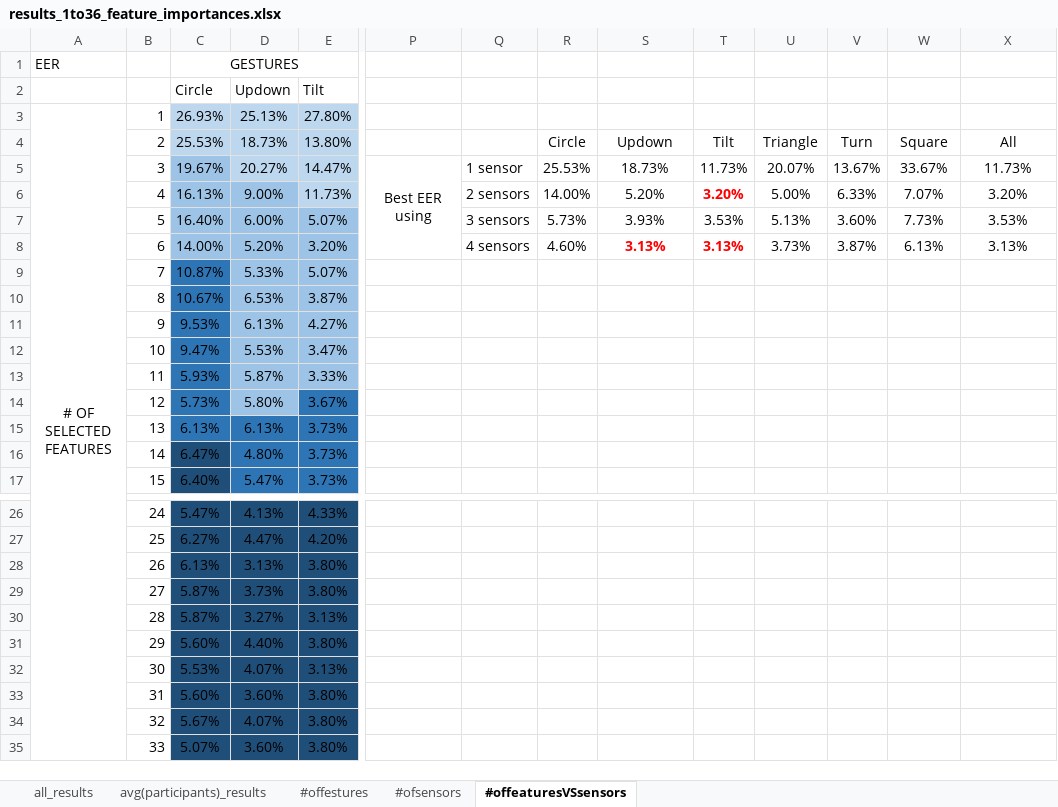
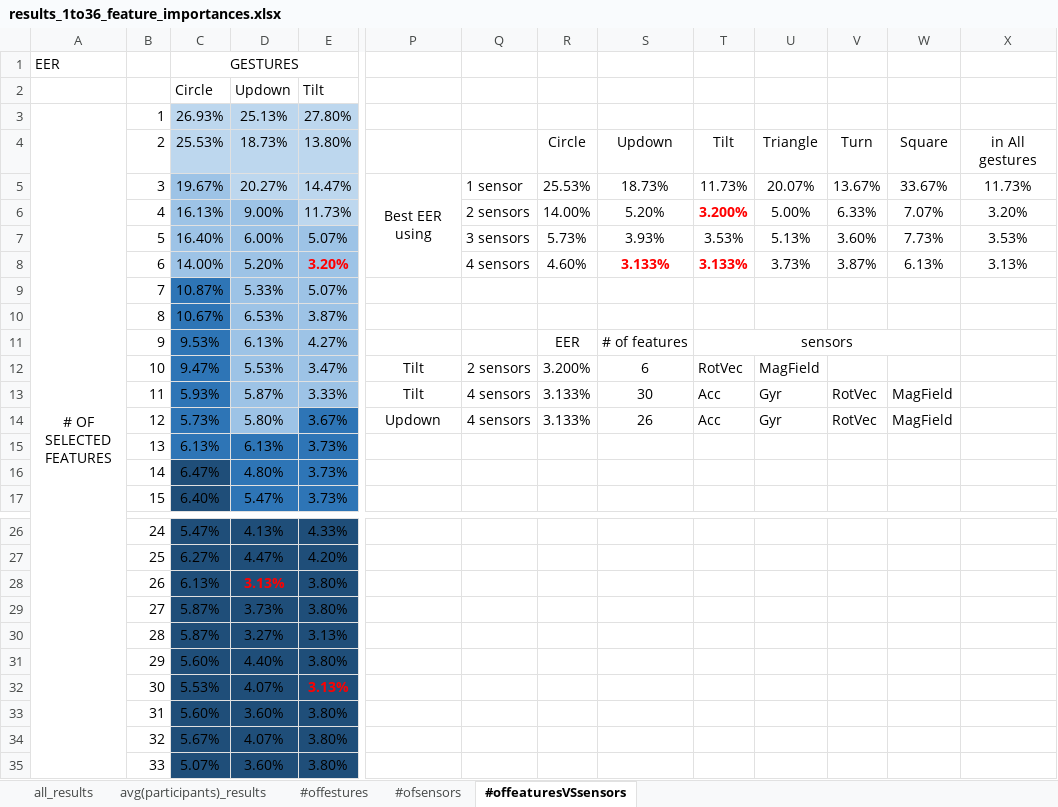
Before and after one commit to sumeyye-agac/glass-data-participant-detection, an Excel workbook: results/results_1to36_feature_importances.xlsx, sheet #offeaturesVSsensors, drawn as a sheet; only a part is shown, gaps mark what is left out; values as stored, in another font and other column widths than the file's, no borders; charts and pictures not drawn; the diff names each change by its address in the sheet, - before the commit and + after, or states it on an @@ line.

```diff
--- a/results/results_1to36_feature_importances.xlsx (sheet #offeaturesVSsensors)
+++ b/results/results_1to36_feature_importances.xlsx (sheet #offeaturesVSsensors)
-X4: All
+X4: in All gestures
-T6: 3.20%
+T6: 3.200%
@@ E8 bold: off → on, text colour: black → #FF0000 @@
-S8: 3.13%
+S8: 3.133%
-T8: 3.13%
+T8: 3.133%
-R11: (empty)
+R11: EER
-S11: (empty)
+S11: # of features
-T11: (empty)
+T11: sensors
+T11:W11 merged
-P12:P13: (empty)
+P12:P13: Tilt
-Q12: (empty)
+Q12: 2 sensors
-R12: (empty)
+R12: 3.200%
-S12: (empty)
+S12: 6
-T12: (empty)
+T12: RotVec
-U12: (empty)
+U12: MagField
-Q13:Q14: (empty)
+Q13:Q14: 4 sensors
-R13:R14: (empty)
+R13:R14: 3.133%
-S13: (empty)
+S13: 30
-T13:T14: (empty)
+T13:T14: Acc
-U13:U14: (empty)
+U13:U14: Gyr
-V13:V14: (empty)
+V13:V14: RotVec
-W13:W14: (empty)
+W13:W14: MagField
-P14: (empty)
+P14: Updown
-S14: (empty)
+S14: 26
@@ D28 bold: off → on, text colour: black → #FF0000 @@
@@ E32 bold: off → on, text colour: black → #FF0000 @@
```
Also changed, not shown: charts or pictures, 5 other files.
